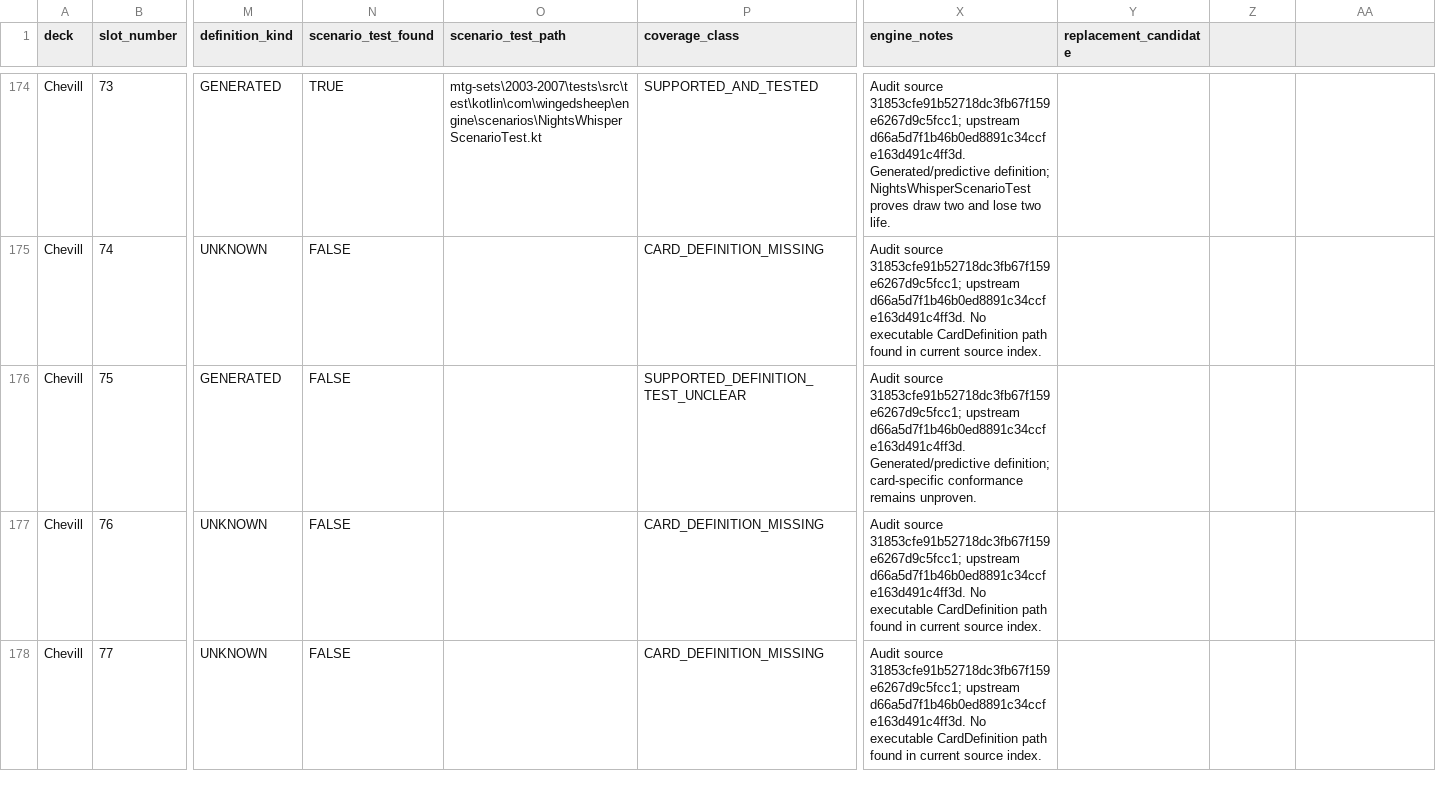
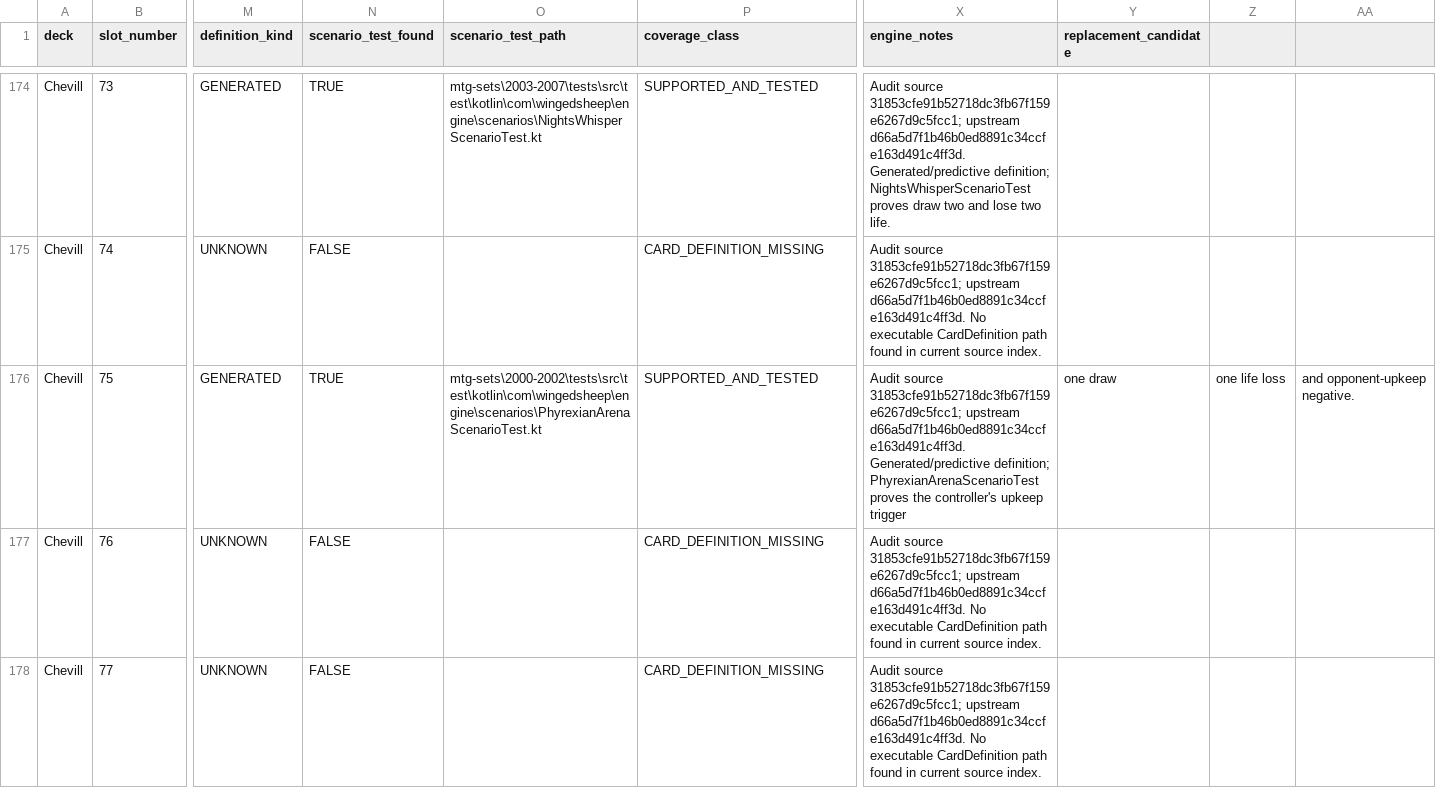
Before and after one commit to chrismaghuhn/argentum-engine, a CSV file: docs/ml/curriculum/akiri-chevill-coverage.csv, drawn as a sheet; only a part is shown, gaps mark what is left out; the diff names each change by its address in the sheet, - before the commit and + after, or states it on an @@ line.

Commit message:
test: prove Phyrexian Arena conformance

```diff
--- a/docs/ml/curriculum/akiri-chevill-coverage.csv
+++ b/docs/ml/curriculum/akiri-chevill-coverage.csv
-N176 (scenario_test_found): FALSE
+N176 (scenario_test_found): TRUE
-O176 (scenario_test_path): (empty)
+O176 (scenario_test_path): mtg-sets\2000-2002\tests\src\test\kotlin\com\wingedsheep\engine\scenarios\PhyrexianArenaScenarioTest.kt
-P176 (coverage_class): SUPPORTED_DEFINITION_TEST_UNCLEAR
+P176 (coverage_class): SUPPORTED_AND_TESTED
-X176 (engine_notes): …Generated/predictive definition; card-specific conformance remains unproven.
+X176 (engine_notes): …Generated/predictive definition; PhyrexianArenaScenarioTest proves the controller's upkeep trigger
-Y176 (replacement_candidate): (empty)
+Y176 (replacement_candidate): one draw
-Z176: (empty)
+Z176: one life loss
-AA176: (empty)
+AA176: and opponent-upkeep negative.
```
Also changed, not shown: 1 other file.
